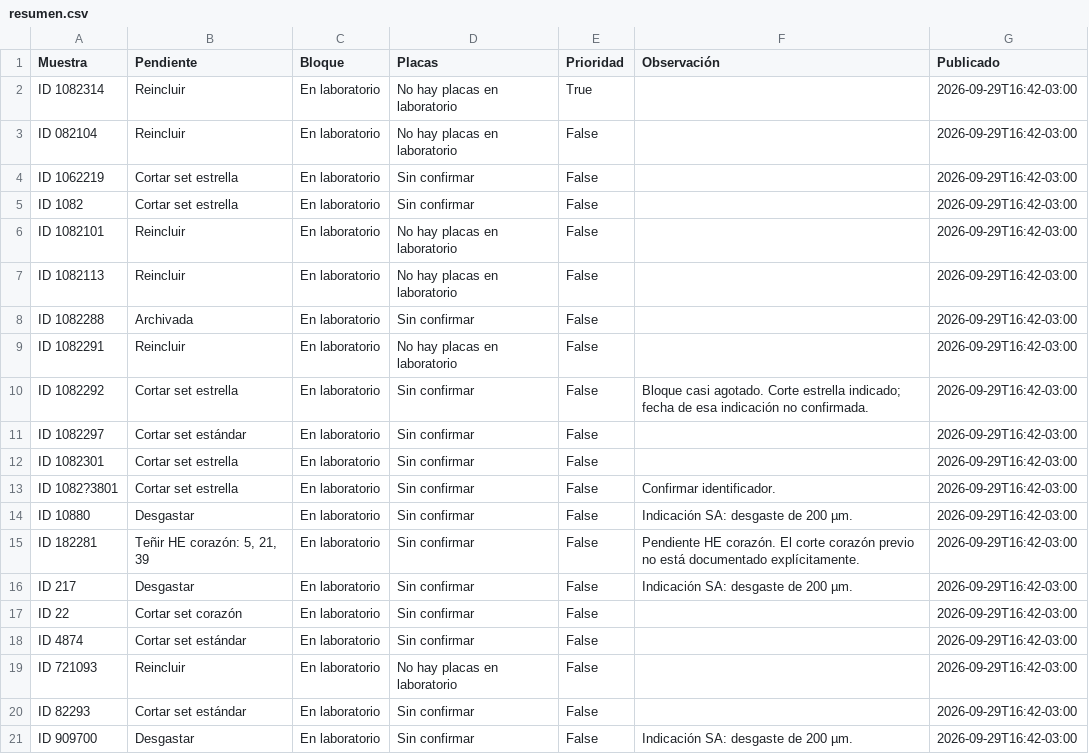
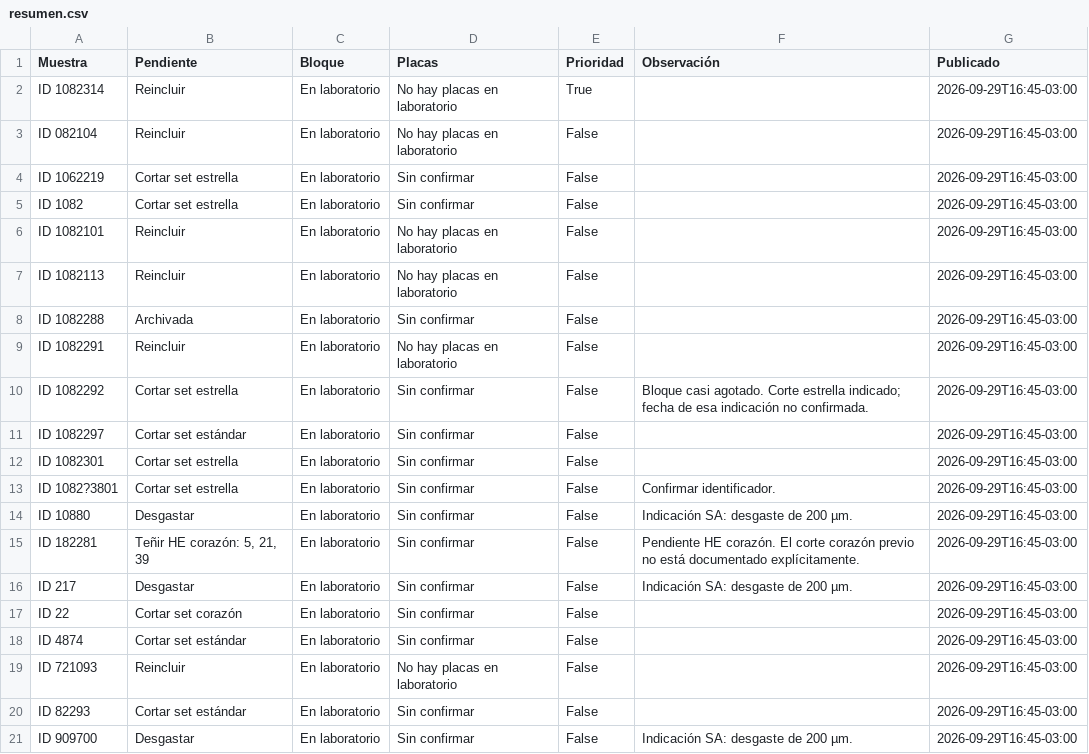
Before and after one commit to javcanelo/defectos_oseos, a CSV file: docs/resumen.csv, drawn as a sheet.

```diff
--- a/docs/resumen.csv
+++ b/docs/resumen.csv
@@ -1,21 +1,21 @@
 Muestra,Pendiente,Bloque,Placas,Prioridad,Observación,Publicado
-ID 1082314,Reincluir,En laboratorio,No hay placas en laboratorio,True,,2026-09-29T16:42-03:00
-ID 082104,Reincluir,En laboratorio,No hay placas en laboratorio,False,,2026-09-29T16:42-03:00
-ID 1062219,Cortar set estrella,En laboratorio,Sin confirmar,False,,2026-09-29T16:42-03:00
-ID 1082,Cortar set estrella,En laboratorio,Sin confirmar,False,,2026-09-29T16:42-03:00
-ID 1082101,Reincluir,En laboratorio,No hay placas en laboratorio,False,,2026-09-29T16:42-03:00
-ID 1082113,Reincluir,En laboratorio,No hay placas en laboratorio,False,,2026-09-29T16:42-03:00
-ID 1082288,Archivada,En laboratorio,Sin confirmar,False,,2026-09-29T16:42-03:00
-ID 1082291,Reincluir,En laboratorio,No hay placas en laboratorio,False,,2026-09-29T16:42-03:00
-ID 1082292,Cortar set estrella,En laboratorio,Sin confirmar,False,Bloque casi agotado. Corte estrella indicado; fecha de esa indicación no confirmada.,2026-09-29T16:42-03:00
-ID 1082297,Cortar set estándar,En laboratorio,Sin confirmar,False,,2026-09-29T16:42-03:00
-ID 1082301,Cortar set estrella,En laboratorio,Sin confirmar,False,,2026-09-29T16:42-03:00
-ID 1082?3801,Cortar set estrella,En laboratorio,Sin confirmar,False,Confirmar identificador.,2026-09-29T16:42-03:00
-ID 10880,Desgastar,En laboratorio,Sin confirmar,False,Indicación SA: desgaste de 200 µm.,2026-09-29T16:42-03:00
-ID 182281,"Teñir HE corazón: 5, 21, 39",En laboratorio,Sin confirmar,False,Pendiente HE corazón. El corte corazón previo no está documentado explícitamente.,2026-09-29T16:42-03:00
-ID 217,Desgastar,En laboratorio,Sin confirmar,False,Indicación SA: desgaste de 200 µm.,2026-09-29T16:42-03:00
-ID 22,Cortar set corazón,En laboratorio,Sin confirmar,False,,2026-09-29T16:42-03:00
-ID 4874,Cortar set estándar,En laboratorio,Sin confirmar,False,,2026-09-29T16:42-03:00
-ID 721093,Reincluir,En laboratorio,No hay placas en laboratorio,False,,2026-09-29T16:42-03:00
-ID 82293,Cortar set estándar,En laboratorio,Sin confirmar,False,,2026-09-29T16:42-03:00
-ID 909700,Desgastar,En laboratorio,Sin confirmar,False,Indicación SA: desgaste de 200 µm.,2026-09-29T16:42-03:00
+ID 1082314,Reincluir,En laboratorio,No hay placas en laboratorio,True,,2026-09-29T16:45-03:00
+ID 082104,Reincluir,En laboratorio,No hay placas en laboratorio,False,,2026-09-29T16:45-03:00
+ID 1062219,Cortar set estrella,En laboratorio,Sin confirmar,False,,2026-09-29T16:45-03:00
+ID 1082,Cortar set estrella,En laboratorio,Sin confirmar,False,,2026-09-29T16:45-03:00
+ID 1082101,Reincluir,En laboratorio,No hay placas en laboratorio,False,,2026-09-29T16:45-03:00
+ID 1082113,Reincluir,En laboratorio,No hay placas en laboratorio,False,,2026-09-29T16:45-03:00
+ID 1082288,Archivada,En laboratorio,Sin confirmar,False,,2026-09-29T16:45-03:00
+ID 1082291,Reincluir,En laboratorio,No hay placas en laboratorio,False,,2026-09-29T16:45-03:00
+ID 1082292,Cortar set estrella,En laboratorio,Sin confirmar,False,Bloque casi agotado. Corte estrella indicado; fecha de esa indicación no confirmada.,2026-09-29T16:45-03:00
+ID 1082297,Cortar set estándar,En laboratorio,Sin confirmar,False,,2026-09-29T16:45-03:00
+ID 1082301,Cortar set estrella,En laboratorio,Sin confirmar,False,,2026-09-29T16:45-03:00
+ID 1082?3801,Cortar set estrella,En laboratorio,Sin confirmar,False,Confirmar identificador.,2026-09-29T16:45-03:00
+ID 10880,Desgastar,En laboratorio,Sin confirmar,False,Indicación SA: desgaste de 200 µm.,2026-09-29T16:45-03:00
+ID 182281,"Teñir HE corazón: 5, 21, 39",En laboratorio,Sin confirmar,False,Pendiente HE corazón. El corte corazón previo no está documentado explícitamente.,2026-09-29T16:45-03:00
+ID 217,Desgastar,En laboratorio,Sin confirmar,False,Indicación SA: desgaste de 200 µm.,2026-09-29T16:45-03:00
+ID 22,Cortar set corazón,En laboratorio,Sin confirmar,False,,2026-09-29T16:45-03:00
+ID 4874,Cortar set estándar,En laboratorio,Sin confirmar,False,,2026-09-29T16:45-03:00
+ID 721093,Reincluir,En laboratorio,No hay placas en laboratorio,False,,2026-09-29T16:45-03:00
+ID 82293,Cortar set estándar,En laboratorio,Sin confirmar,False,,2026-09-29T16:45-03:00
+ID 909700,Desgastar,En laboratorio,Sin confirmar,False,Indicación SA: desgaste de 200 µm.,2026-09-29T16:45-03:00
```
Also changed, not shown: 2 other files.
